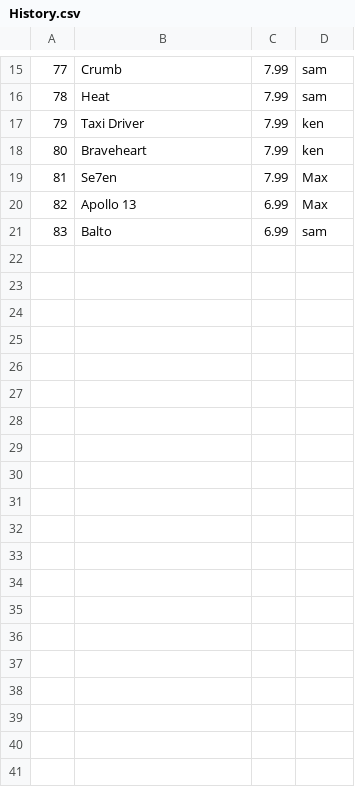
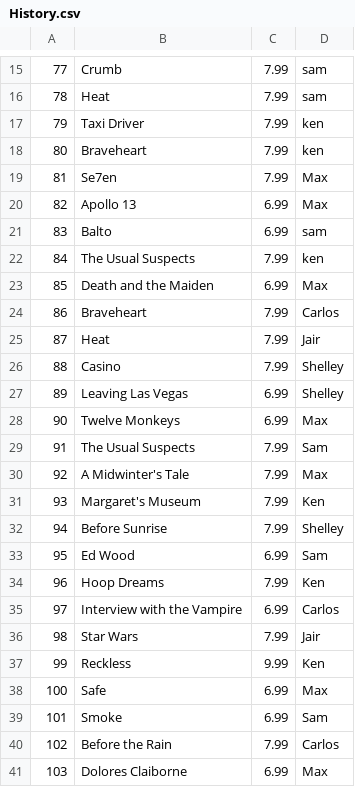
Before and after one commit to Maxxo95/RentalVideo, a CSV file: EirVideo/History.csv, drawn as a sheet; only a part is shown, gaps mark what is left out; the diff covers the shown part only.

Commit message:
Final Version
Comments
diagram
extra data in the sheets

```diff
--- a/EirVideo/History.csv
+++ b/EirVideo/History.csv
@@ -21 +21,21 @@
 83, Balto, 6.99, sam
+84, The Usual Suspects, 7.99, ken
+85, Death and the Maiden, 6.99, Max
+86, Braveheart, 7.99, Carlos
+87, Heat, 7.99, Jair
+88, Casino, 7.99, Shelley
+89, Leaving Las Vegas, 6.99, Shelley
+90, Twelve Monkeys, 6.99, Max
+91, The Usual Suspects, 7.99, Sam
+92, A Midwinter's Tale, 7.99, Max
+93, Margaret's Museum, 7.99, Ken
+94, Before Sunrise, 7.99, Shelley
+95, Ed Wood, 6.99, Sam
+96, Hoop Dreams, 7.99, Ken
+97, Interview with the Vampire, 6.99, Carlos
+98, Star Wars, 7.99, Jair
+99, Reckless, 9.99, Ken
+100, Safe, 6.99, Max
+101, Smoke, 6.99, Sam
+102, Before the Rain, 7.99, Carlos
+103, Dolores Claiborne, 6.99, Max
```
Also changed, not shown: 15 added rows elsewhere in this file, EirVideo/Movies.csv, 13 other files.
